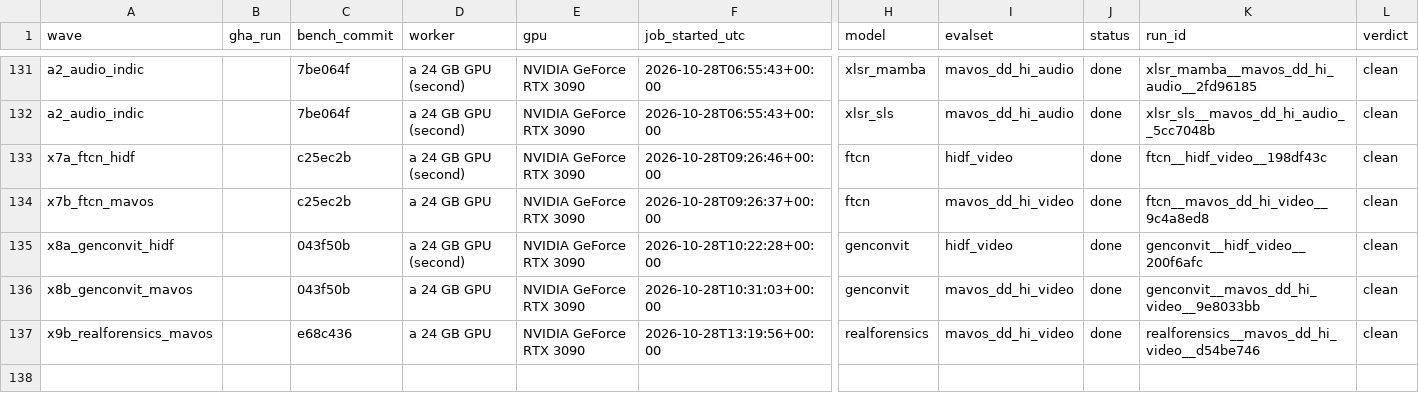
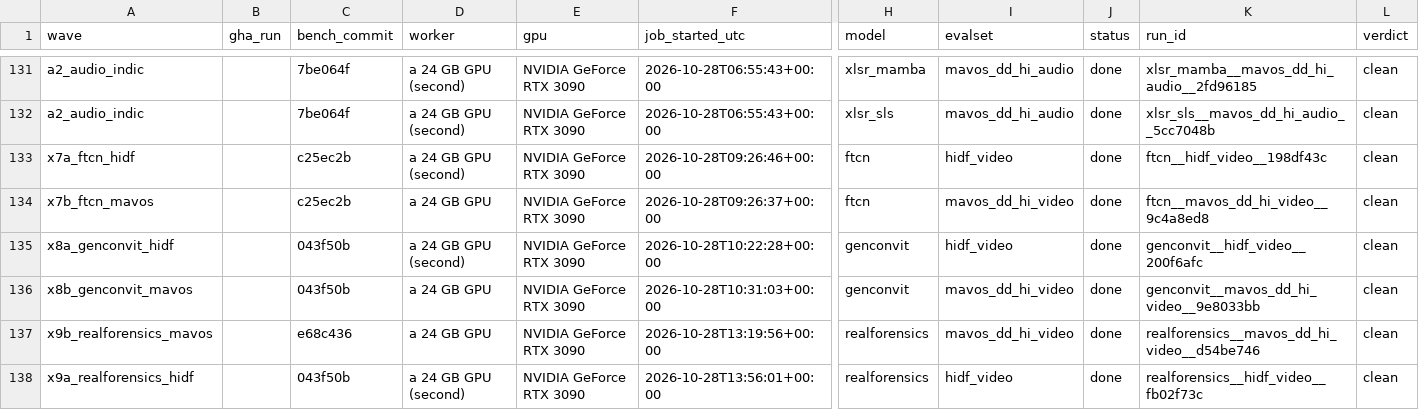
Before and after one commit to Colombo-HCI-Lab/deeptrace-bench, a CSV file: results/ledger.csv, drawn as a sheet; only a part is shown, gaps mark what is left out; rows hold the shown columns only; the diff names each change by its address in the sheet, - before the commit and + after, or states it on an @@ line.

Commit message:
add realforensics on full hidf

```diff
--- a/results/ledger.csv
+++ b/results/ledger.csv
+row 138: x9a_realforensics_hidf |  | 043f50b | a 24 GB GPU (second) | NVIDIA GeForce RTX 3090 | 2026-10-28T13:56:01+00:00 | realforensics | hidf_video | done | realforensics__hidf_video__fb02f73c | clean
```
Also changed, not shown: 5 other files.
